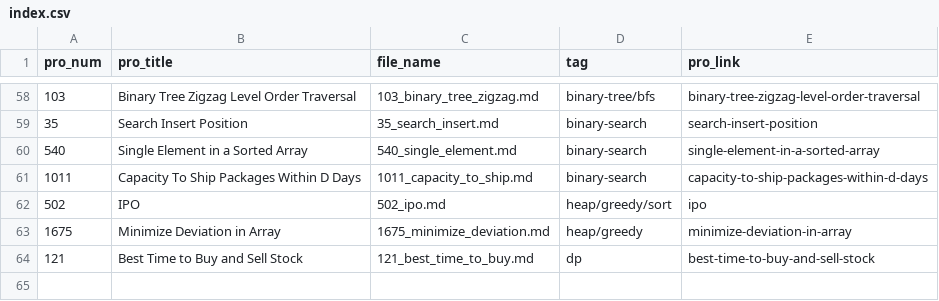
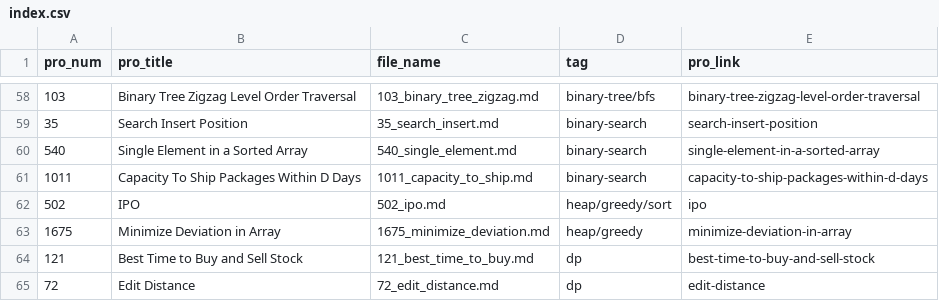
Before and after one commit to Justin900429/leetcode, a CSV file: index.csv, drawn as a sheet; only a part is shown, gaps mark what is left out.

```diff
--- a/index.csv
+++ b/index.csv
@@ -64 +64,2 @@ pro_num,pro_title,file_name,tag,pro_link
 121,Best Time to Buy and Sell Stock,121_best_time_to_buy.md,dp,best-time-to-buy-and-sell-stock
+72,Edit Distance,72_edit_distance.md,dp,edit-distance
```
Also changed, not shown: 1 other file.
